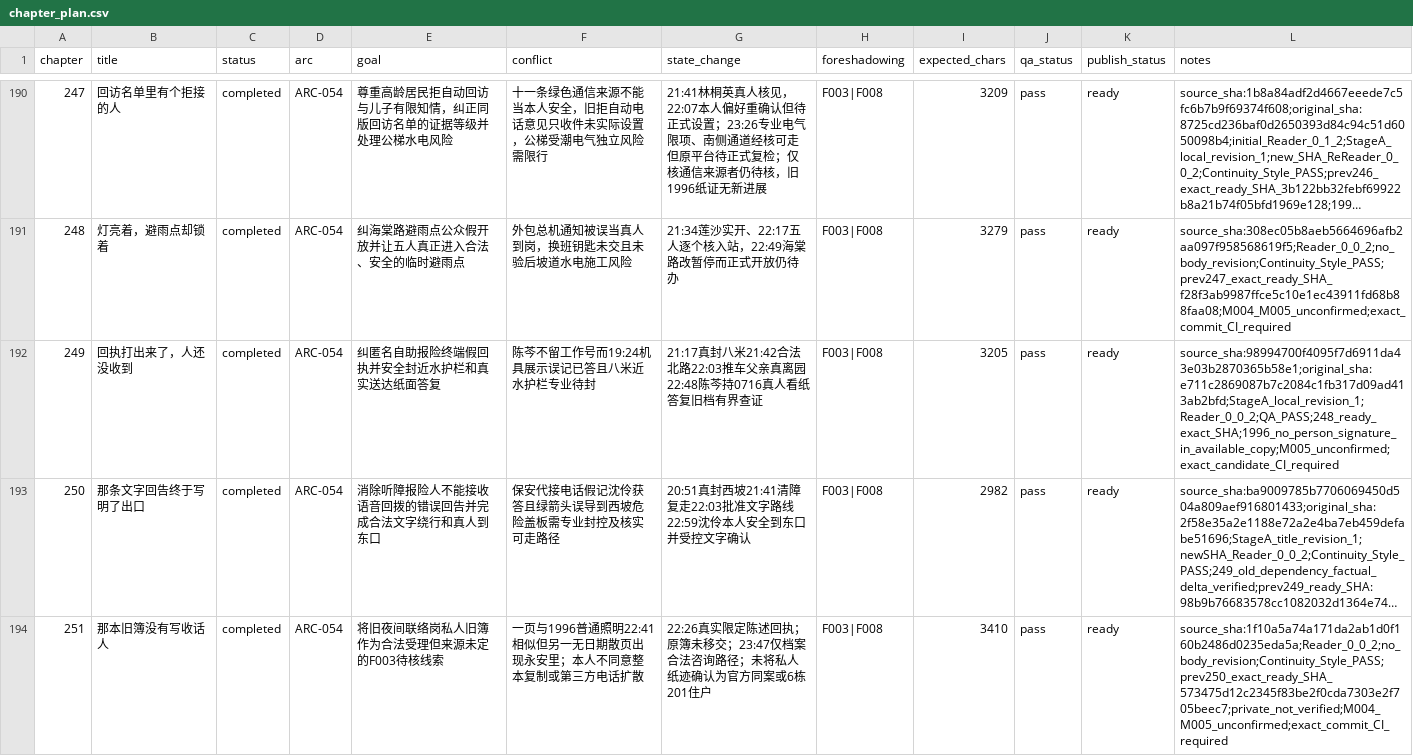
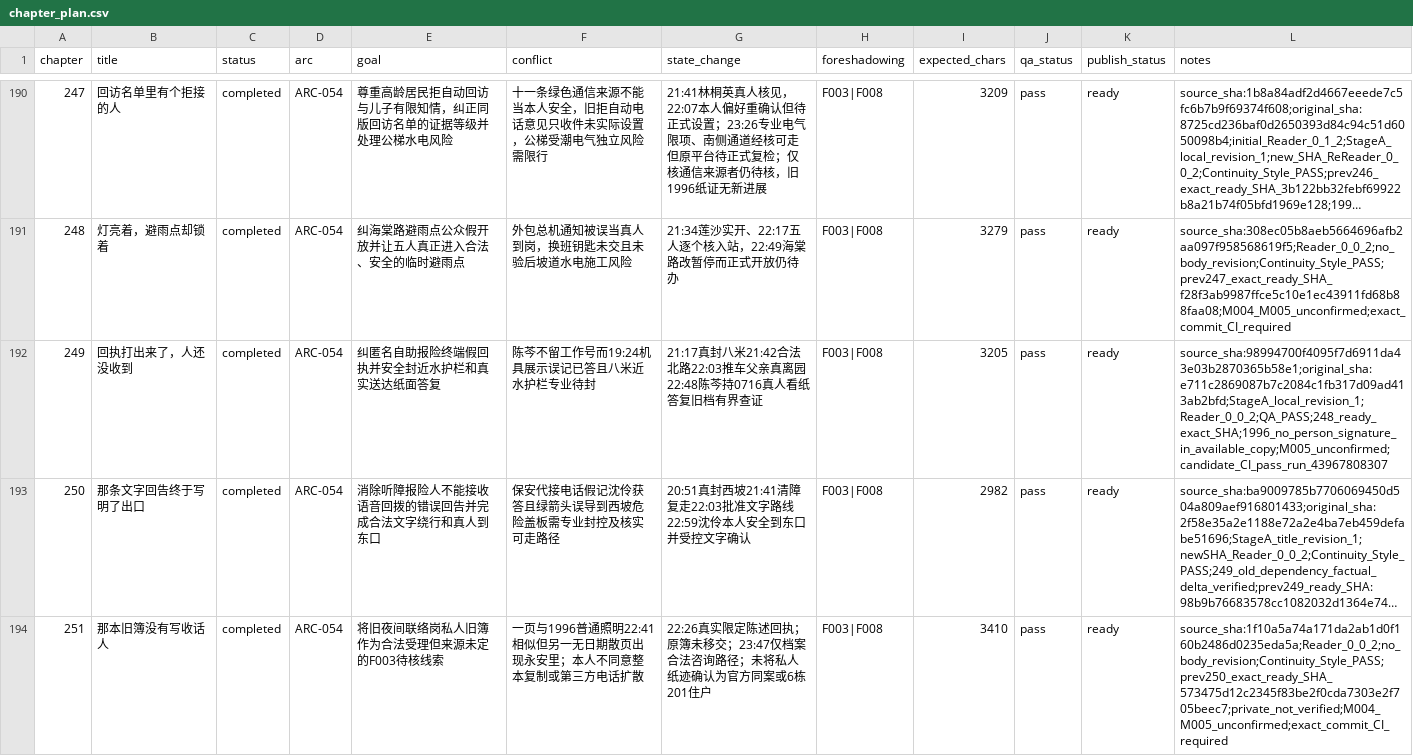
Before and after one commit to GcMin/fanqie-novel, a CSV file: plans/chapter_plan.csv, drawn as a sheet; only a part is shown, gaps mark what is left out; long unchanged cells end in …; the diff names each change by its address in the sheet, - before the commit and + after, or states it on an @@ line.

Commit message:
Record chapter 815 candidate structural validation

```diff
--- a/plans/chapter_plan.csv
+++ b/plans/chapter_plan.csv
-L192 (notes): source_sha:98994700f4095f7d6911da43e03b2870365b58e1;original_sha:e711c2869087b7c2084c1fb317d09ad413ab2bfd;StageA_local_revision_1;Reader_0_0_2;QA_PASS;248_ready_exact_SHA;1996_no_person_signature_in_available_copy;M005_unconfirmed;exact_candidate_CI_required
+L192 (notes): source_sha:98994700f4095f7d6911da43e03b2870365b58e1;original_sha:e711c2869087b7c2084c1fb317d09ad413ab2bfd;StageA_local_revision_1;Reader_0_0_2;QA_PASS;248_ready_exact_SHA;1996_no_person_signature_in_available_copy;M005_unconfirmed;candidate_CI_pass_run_43967808307
```
Also changed, not shown: 5 other files.
